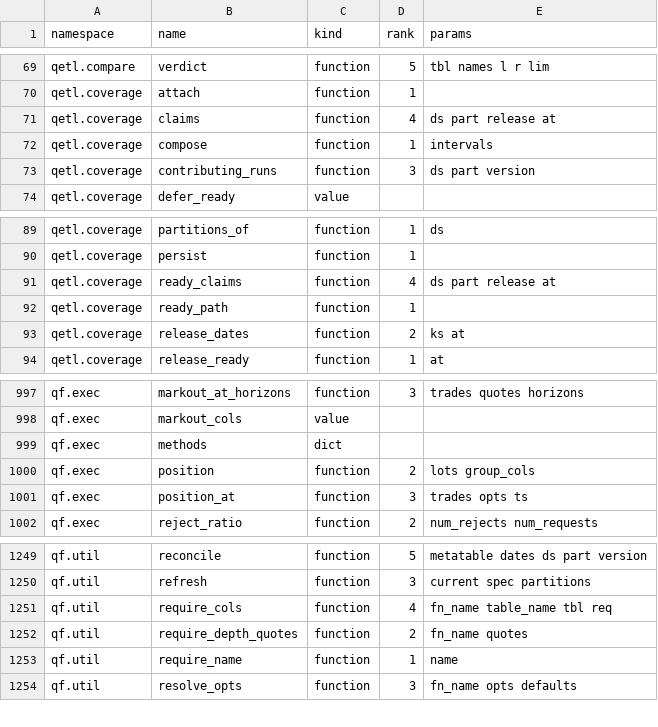
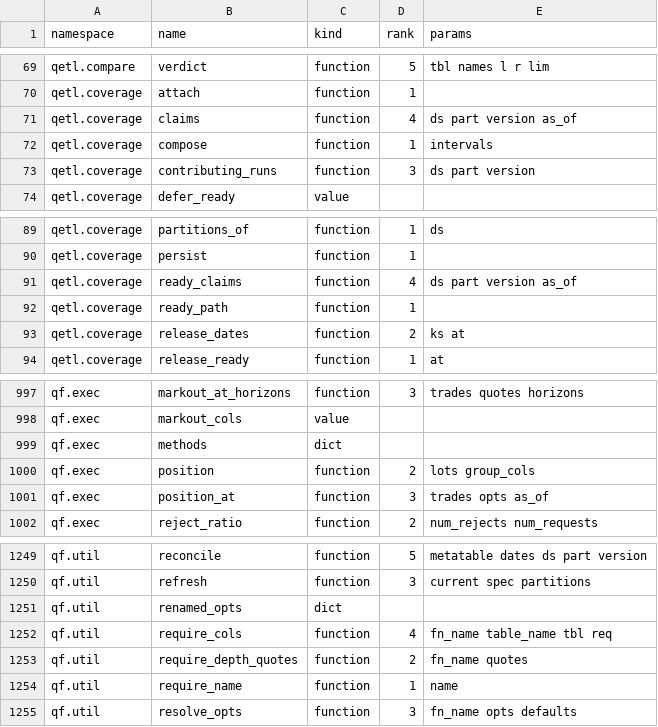
Before and after one commit to kwojdalski/uqf, a CSV file: docs/reference/surfaces/current/functions.csv, drawn as a sheet; only a part is shown, gaps mark what is left out.

```diff
--- a/docs/reference/surfaces/current/functions.csv
+++ b/docs/reference/surfaces/current/functions.csv
@@ -70,3 +70,3 @@ qetl.compare,verdict,function,5,tbl names l r lim
 qetl.coverage,attach,function,1,
-qetl.coverage,claims,function,4,ds part release at
+qetl.coverage,claims,function,4,ds part version as_of
 qetl.coverage,compose,function,1,intervals
@@ -90,3 +90,3 @@ qetl.coverage,partitions_of,function,1,ds
 qetl.coverage,persist,function,1,
-qetl.coverage,ready_claims,function,4,ds part release at
+qetl.coverage,ready_claims,function,4,ds part version as_of
 qetl.coverage,ready_path,function,1,
@@ -1000,3 +1000,3 @@ qf.exec,methods,dict,,
 qf.exec,position,function,2,lots group_cols
-qf.exec,position_at,function,3,trades opts ts
+qf.exec,position_at,function,3,trades opts as_of
 qf.exec,reject_ratio,function,2,num_rejects num_requests
@@ -1250,2 +1250,3 @@ qf.util,reconcile,function,5,metatable dates ds part version
 qf.util,refresh,function,3,current spec partitions
+qf.util,renamed_opts,dict,,
 qf.util,require_cols,function,4,fn_name table_name tbl req
```
Also changed, not shown: 5 other files.
